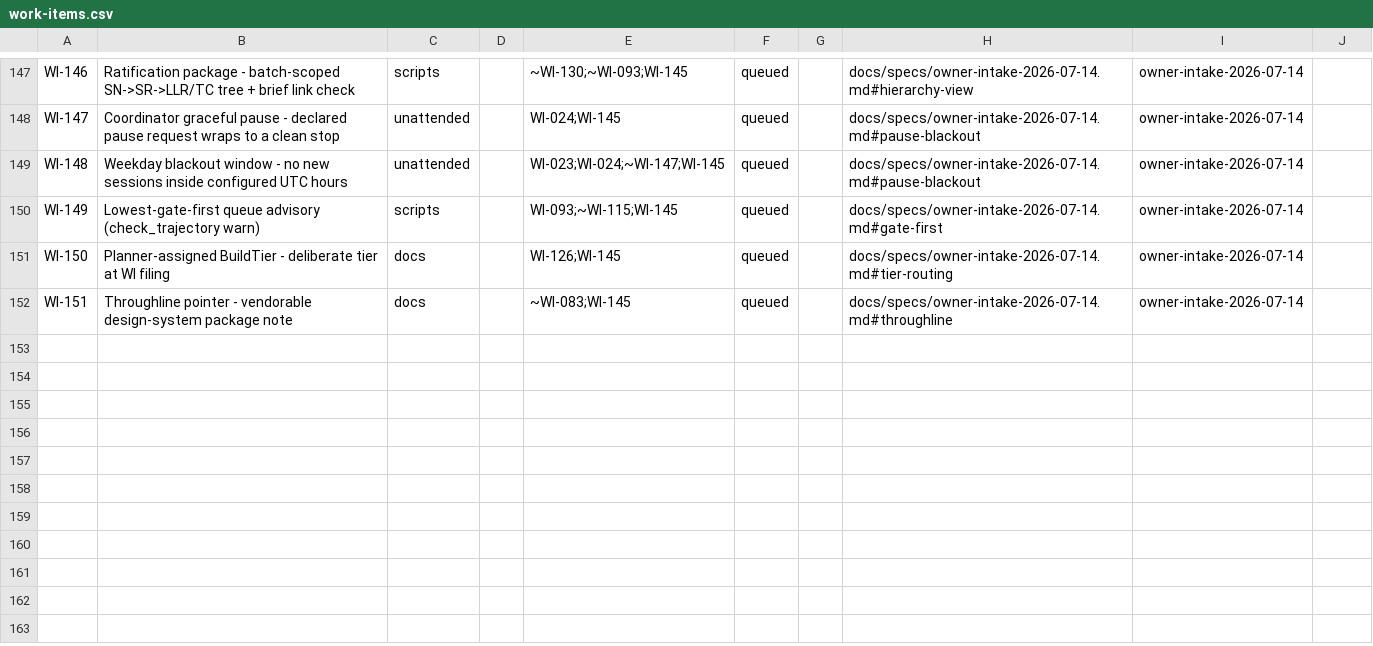
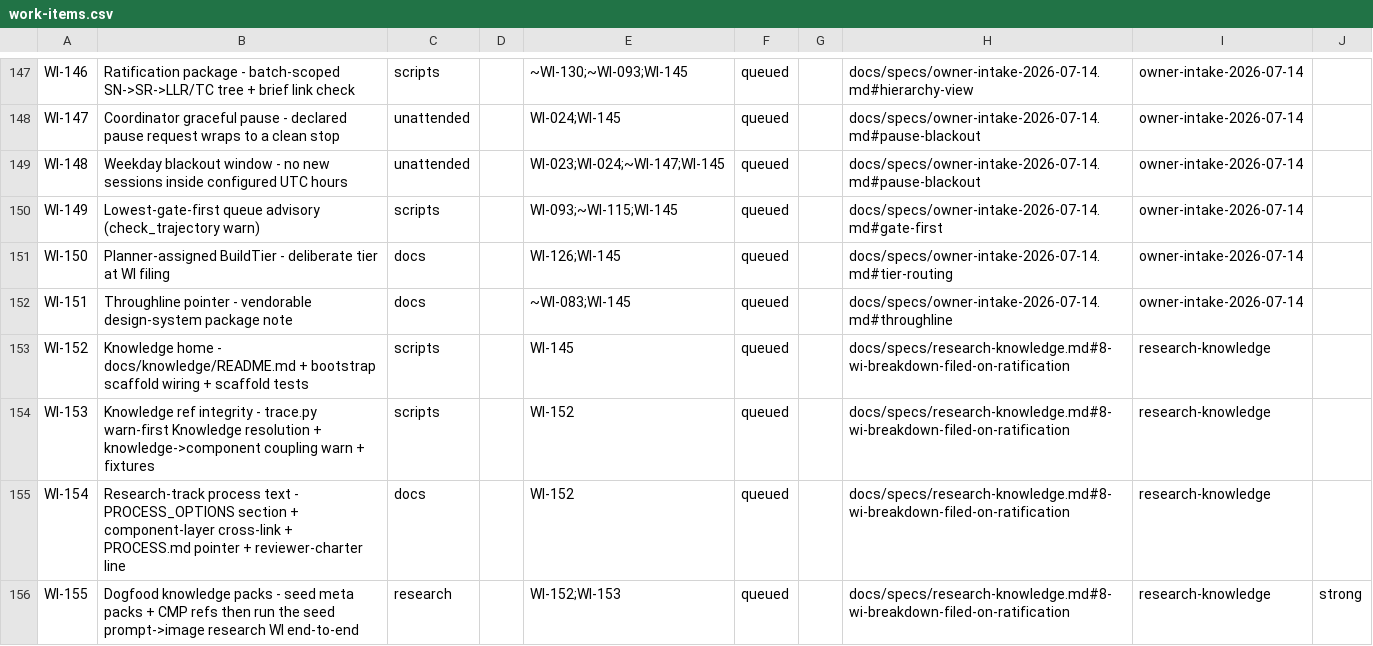
Before and after one commit to diytechy/ai-template, a CSV file: docs/requirements/work-items.csv, drawn as a sheet; only a part is shown, gaps mark what is left out; the diff covers the shown part only.

```diff
--- a/docs/requirements/work-items.csv
+++ b/docs/requirements/work-items.csv
@@ -152 +152,5 @@ WI-150,Planner-assigned BuildTier - deliberate tier at WI filing,docs,,WI-126;WI
 WI-151,Throughline pointer - vendorable design-system package note,docs,,~WI-083;WI-145,queued,,docs/specs/owner-intake-2026-07-14.md#throughline,owner-intake-2026-07-14,
+WI-152,Knowledge home - docs/knowledge/README.md + bootstrap scaffold wiring + scaffold tests,scripts,,WI-145,queued,,docs/specs/research-knowledge.md#8-wi-breakdown-filed-on-ratification,research-knowledge,
+WI-153,Knowledge ref integrity - trace.py warn-first Knowledge resolution + knowledge->component coupling warn + fixtures,scripts,,WI-152,queued,,docs/specs/research-knowledge.md#8-wi-breakdown-filed-on-ratification,research-knowledge,
+WI-154,Research-track process text - PROCESS_OPTIONS section + component-layer cross-link + PROCESS.md pointer + reviewer-charter line,docs,,WI-152,queued,,docs/specs/research-knowledge.md#8-wi-breakdown-filed-on-ratification,research-knowledge,
+WI-155,Dogfood knowledge packs - seed meta packs + CMP refs then run the seed prompt->image research WI end-to-end,research,,WI-152;WI-153,queued,,docs/specs/research-knowledge.md#8-wi-breakdown-filed-on-ratification,research-knowledge,strong
```
Also changed, not shown: 3 added rows and 3 edited cells elsewhere in this file, 7 other files.
